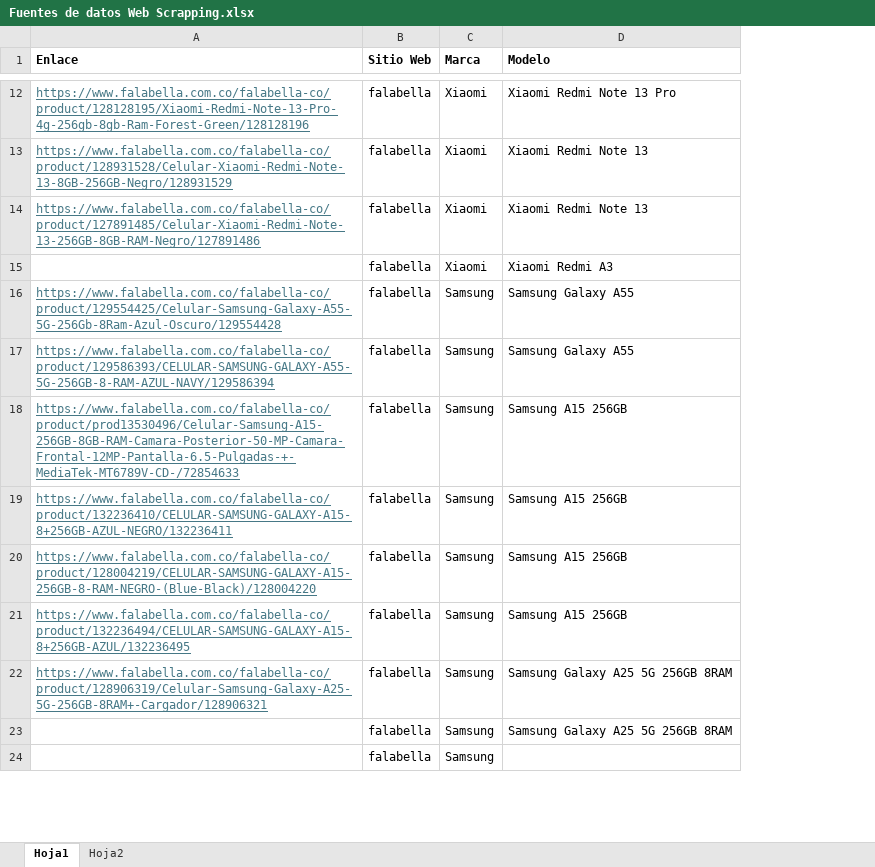
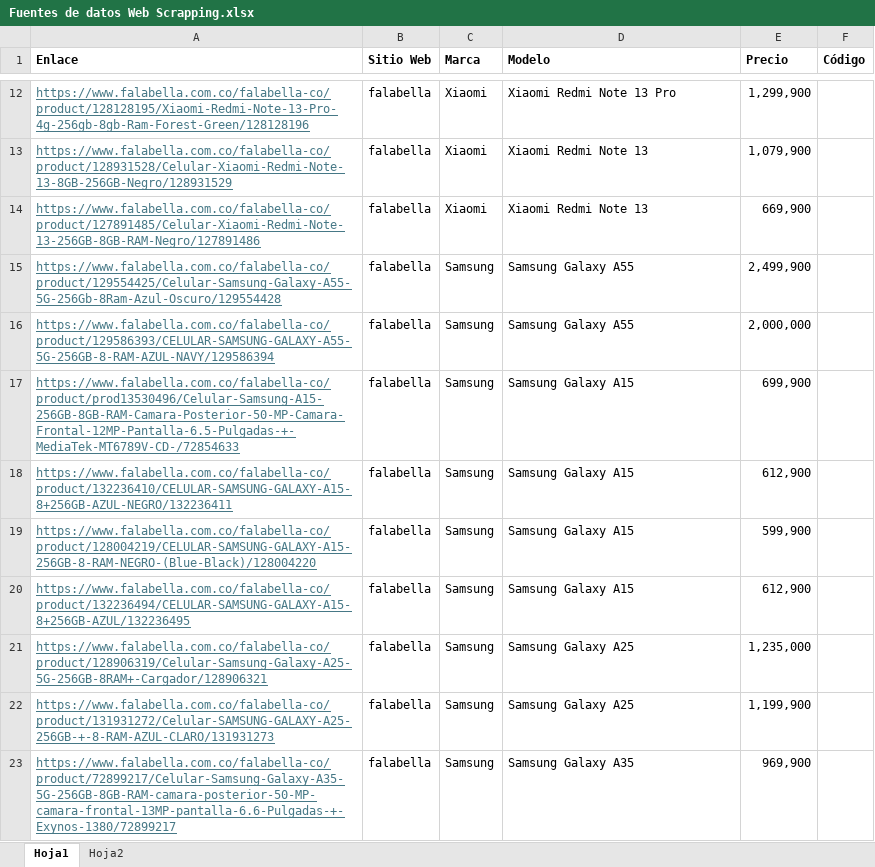
Before and after one commit to Juanpa21012/NLP-Sentiment-Analysis-of-Smartphone-Brands-Using-Web-Scrapping, an Excel workbook: Webscrapping/Fuentes de datos Web Scrapping.xlsx, sheet Hoja1, drawn as a sheet; only a part is shown, gaps mark what is left out; values as stored, in another font and other column widths than the file's, no borders; table styles not drawn; removed rows and columns are numbered as before the commit, all else as after; the diff covers the shown part only; the diff names each change by its address in the sheet, - before the commit and + after, or states it on an @@ line.

```diff
--- a/Webscrapping/Fuentes de datos Web Scrapping.xlsx (sheet Hoja1)
+++ b/Webscrapping/Fuentes de datos Web Scrapping.xlsx (sheet Hoja1)
+column E (Precio), rows 12-23: 1,299,900 | 1,079,900 | 669,900 | 2,499,900 | 2,000,000 | 699,900 | 612,900 | 599,900 | 612,900 | 1,235,000 | 1,199,900 | 969,900
+column F (Código), empty
-row 15:  | falabella | Xiaomi | Xiaomi Redmi A3
-D17:D20 (Modelo): Samsung A15 256GB
+D17:D20 (Modelo): Samsung Galaxy A15
-D21:D22 (Modelo): Samsung Galaxy A25 5G 256GB 8RAM
+D21:D22 (Modelo): Samsung Galaxy A25
-A22 (Enlace): (empty)
+A22 (Enlace): https://www.falabella.com.co/falabella-co/product/131931272/Celular-SAMSUNG-GALAXY-A25-256GB-+-8-RAM-AZUL-CLARO/131931273
-A23 (Enlace): (empty)
+A23 (Enlace): https://www.falabella.com.co/falabella-co/product/72899217/Celular-Samsung-Galaxy-A35-5G-256GB-8GB-RAM-camara-posterior-50-MP-camara-frontal-13MP-pantalla-6.6-Pulgadas-+-Exynos-1380/72899217
-D23 (Modelo): (empty)
+D23 (Modelo): Samsung Galaxy A35
```
Also changed, not shown: 8 added rows and 2 edited cells elsewhere in this sheet, 3 other files.
